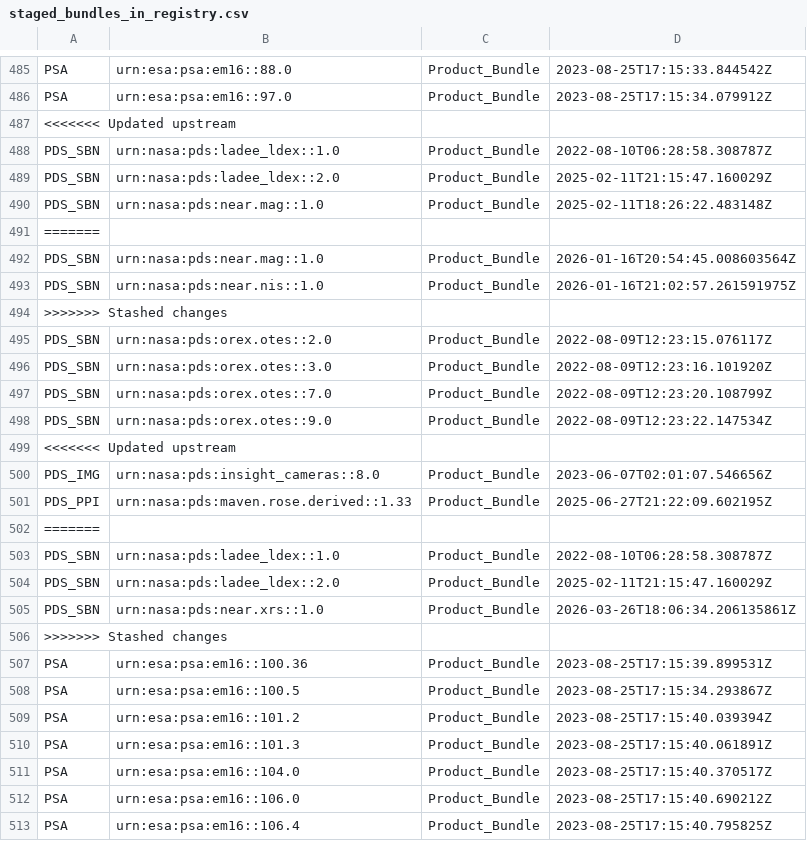
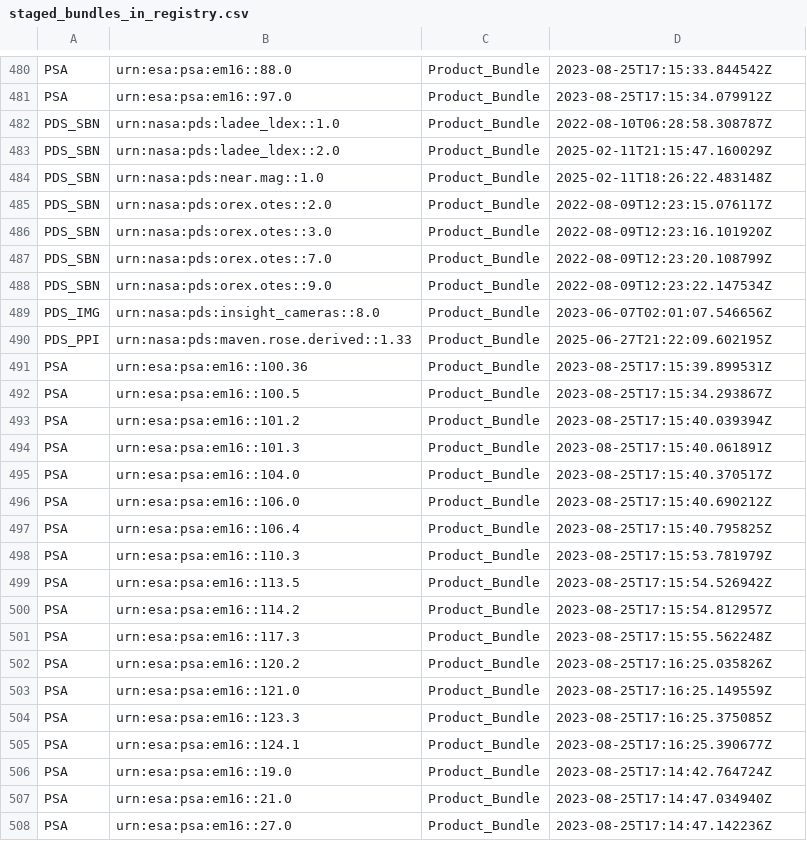
Before and after one commit to NASA-PDS/registry, a CSV file: docs/status/staged_bundles_in_registry.csv, drawn as a sheet; only a part is shown, gaps mark what is left out; the shorter side is filled out with more unchanged rows; the diff covers the shown part only.

Commit message:
Revert "Add registry status"
This reverts commit c16a572353dd7fcdab2c42dbad0a5921d65f5cd0.

```diff
--- a/docs/status/staged_bundles_in_registry.csv
+++ b/docs/status/staged_bundles_in_registry.csv
@@ -486,3 +481,2 @@ PSA,urn:esa:psa:em16::88.0,Product_Bundle,2023-08-25T17:15:33.844542Z
 PSA,urn:esa:psa:em16::97.0,Product_Bundle,2023-08-25T17:15:34.079912Z
-<<<<<<< Updated upstream
 PDS_SBN,urn:nasa:pds:ladee_ldex::1.0,Product_Bundle,2022-08-10T06:28:58.308787Z
@@ -490,6 +484,2 @@ PDS_SBN,urn:nasa:pds:ladee_ldex::2.0,Product_Bundle,2025-02-11T21:15:47.160029Z
 PDS_SBN,urn:nasa:pds:near.mag::1.0,Product_Bundle,2025-02-11T18:26:22.483148Z
-=======
-PDS_SBN,urn:nasa:pds:near.mag::1.0,Product_Bundle,2026-01-16T20:54:45.008603564Z
-PDS_SBN,urn:nasa:pds:near.nis::1.0,Product_Bundle,2026-01-16T21:02:57.261591975Z
->>>>>>> Stashed changes
 PDS_SBN,urn:nasa:pds:orex.otes::2.0,Product_Bundle,2022-08-09T12:23:15.076117Z
@@ -498,10 +488,4 @@ PDS_SBN,urn:nasa:pds:orex.otes::7.0,Product_Bundle,2022-08-09T12:23:20.108799Z
 PDS_SBN,urn:nasa:pds:orex.otes::9.0,Product_Bundle,2022-08-09T12:23:22.147534Z
-<<<<<<< Updated upstream
 PDS_IMG,urn:nasa:pds:insight_cameras::8.0,Product_Bundle,2023-06-07T02:01:07.546656Z
 PDS_PPI,urn:nasa:pds:maven.rose.derived::1.33,Product_Bundle,2025-06-27T21:22:09.602195Z
-=======
-PDS_SBN,urn:nasa:pds:ladee_ldex::1.0,Product_Bundle,2022-08-10T06:28:58.308787Z
-PDS_SBN,urn:nasa:pds:ladee_ldex::2.0,Product_Bundle,2025-02-11T21:15:47.160029Z
-PDS_SBN,urn:nasa:pds:near.xrs::1.0,Product_Bundle,2026-03-26T18:06:34.206135861Z
->>>>>>> Stashed changes
 PSA,urn:esa:psa:em16::100.36,Product_Bundle,2023-08-25T17:15:39.899531Z
```
Also changed, not shown: 5 removed rows elsewhere in this file, 6 other files.
